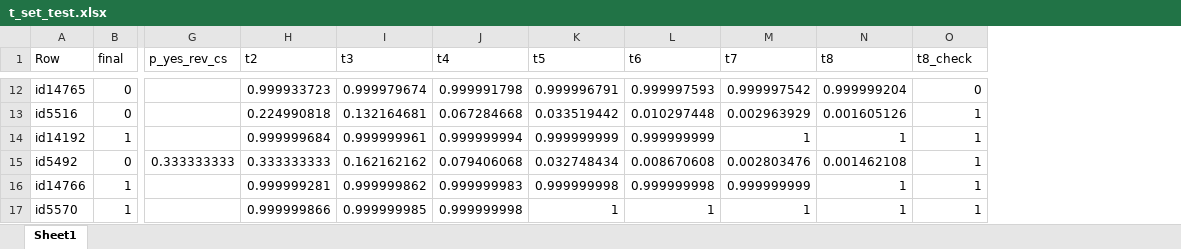
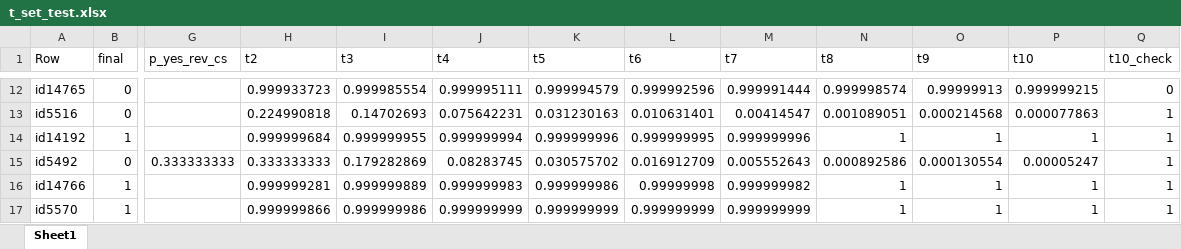
Before and after one commit to wschosta/forge, an Excel workbook: data/IN/outputs/590009/t_set_test.xlsx, sheet Sheet1, drawn as a sheet; only a part is shown, gaps mark what is left out; values as stored, in another font and other column widths than the file's, no borders; conditional formats not drawn; addresses are those after the commit; the diff covers the shown part only; the diff names each change by its address in the sheet, - before the commit and + after, or states it on an @@ line.

```diff
--- a/data/IN/outputs/590009/t_set_test.xlsx (sheet Sheet1)
+++ b/data/IN/outputs/590009/t_set_test.xlsx (sheet Sheet1)
+column O (t9), rows 12-17: 0.99999913 | 0.000214568 | 1 | 0.000130554 | 1 | 1
+column P (t10), rows 12-17: 0.999999215 | 0.000077863 | 1 | 0.00005247 | 1 | 1
-Q1: t8_check
+Q1: t10_check
-I12 (t3): 0.999979674
+I12 (t3): 0.999985554
-J12 (t4): 0.999991798
+J12 (t4): 0.999995111
-K12 (t5): 0.999996791
+K12 (t5): 0.999994579
-L12 (t6): 0.999997593
+L12 (t6): 0.999992596
-M12 (t7): 0.999997542
+M12 (t7): 0.999991444
-N12 (t8): 0.999999204
+N12 (t8): 0.999998574
-I13 (t3): 0.132164681
+I13 (t3): 0.14702693
-J13 (t4): 0.067284668
+J13 (t4): 0.075642231
-K13 (t5): 0.033519442
+K13 (t5): 0.031230163
-L13 (t6): 0.010297448
+L13 (t6): 0.010631401
-M13 (t7): 0.002963929
+M13 (t7): 0.00414547
-N13 (t8): 0.001605126
+N13 (t8): 0.001089051
-I14 (t3): 0.999999961
+I14 (t3): 0.999999955
-K14 (t5): 0.999999999
+K14 (t5): 0.999999996
-L14 (t6): 0.999999999
+L14 (t6): 0.999999995
-M14 (t7): 1
+M14 (t7): 0.999999996
-I15 (t3): 0.162162162
+I15 (t3): 0.179282869
-J15 (t4): 0.079406068
+J15 (t4): 0.08283745
-K15 (t5): 0.032748434
+K15 (t5): 0.030575702
-L15 (t6): 0.008670608
+L15 (t6): 0.016912709
-M15 (t7): 0.002803476
+M15 (t7): 0.005552643
-N15 (t8): 0.001462108
+N15 (t8): 0.000892586
-I16 (t3): 0.999999862
+I16 (t3): 0.999999889
-K16 (t5): 0.999999998
+K16 (t5): 0.999999986
-L16 (t6): 0.999999998
+L16 (t6): 0.99999998
-M16 (t7): 0.999999999
+M16 (t7): 0.999999982
-I17 (t3): 0.999999985
+I17 (t3): 0.999999986
-J17 (t4): 0.999999998
+J17 (t4): 0.999999999
-K17 (t5): 1
+K17 (t5): 0.999999999
-L17 (t6): 1
+L17 (t6): 0.999999999
-M17 (t7): 1
+M17 (t7): 0.999999999
```
Also changed, not shown: 504 edited cells elsewhere in this sheet, data/IN/outputs/587734/t_set_test.xlsx, 20 other files.
